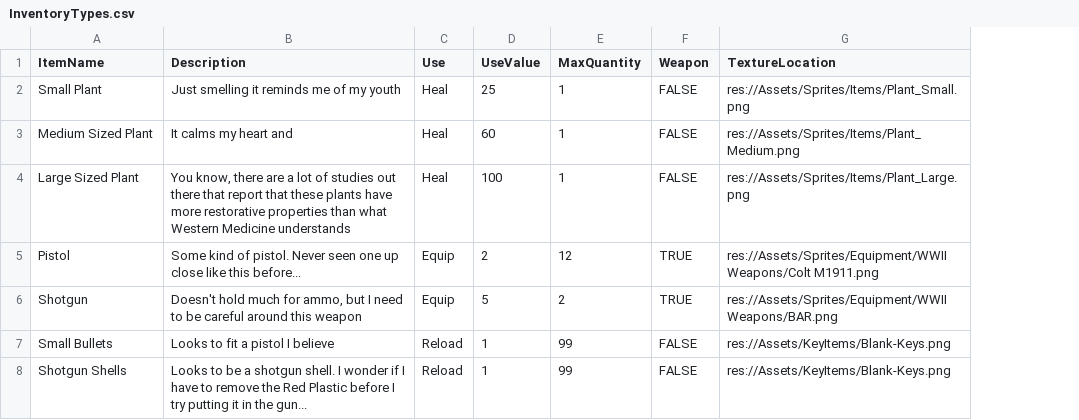
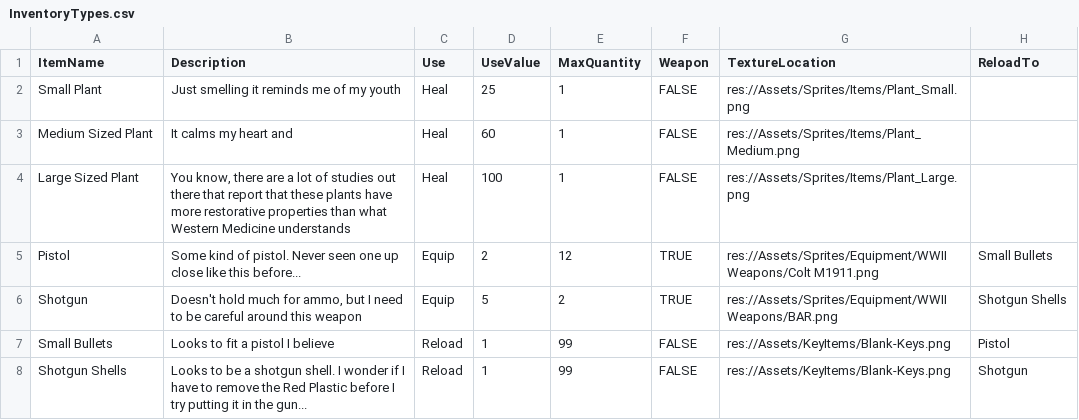
Before and after one commit to ConnorBS/What-Lies-Beneath, a CSV file: Project Files/Scripts/Global/InventoryTypes.csv, drawn as a sheet; the diff names each change by its address in the sheet, - before the commit and + after, or states it on an @@ line.

Commit message:
Starting the Reloading processes

```diff
--- a/Project Files/Scripts/Global/InventoryTypes.csv
+++ b/Project Files/Scripts/Global/InventoryTypes.csv
+column H (ReloadTo), rows 5-8: Small Bullets | Shotgun Shells | Pistol | Shotgun
```
Also changed, not shown: 4 other files.
